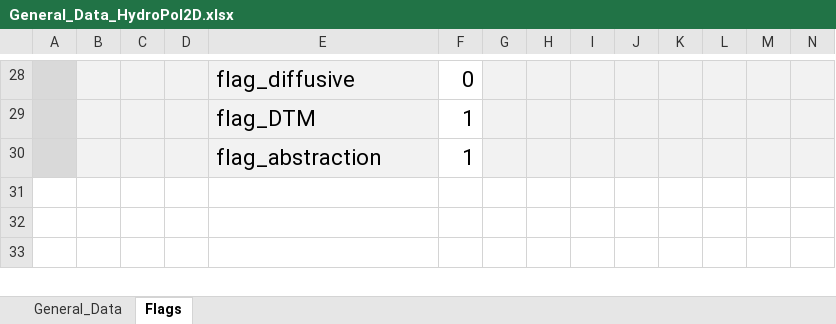
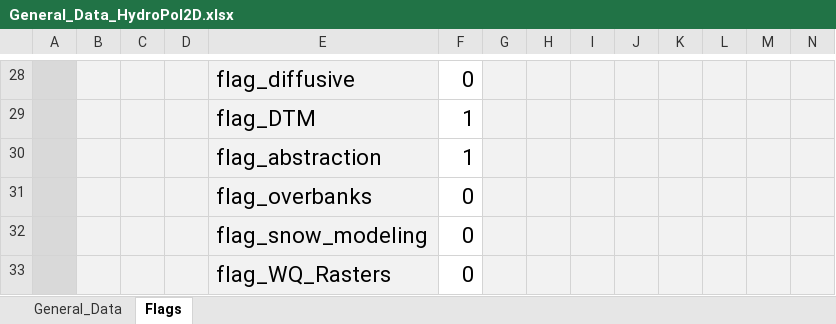
Before and after one commit to marcusnobrega-eng/HydroPol2D, an Excel workbook: Input_Data_Sheets/General_Data_HydroPol2D.xlsx, sheet Flags, drawn as a sheet; only a part is shown, gaps mark what is left out; values as stored, in another font and other column widths than the file's, no borders; rows hold the shown columns only; the diff names each change by its address in the sheet, - before the commit and + after, or states it on an @@ line.

```diff
--- a/Input_Data_Sheets/General_Data_HydroPol2D.xlsx (sheet Flags)
+++ b/Input_Data_Sheets/General_Data_HydroPol2D.xlsx (sheet Flags)
+row 31:  |  |  |  | flag_overbanks | 0
+row 32:  |  |  |  | flag_snow_modeling | 0
+row 33:  |  |  |  | flag_WQ_Rasters | 0
```
Also changed, not shown: sheet General_Data, Input_Data_Sheets/ETP_input_data.xlsx, 41 other files.
